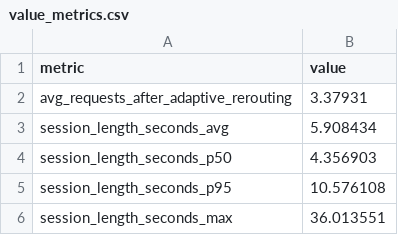
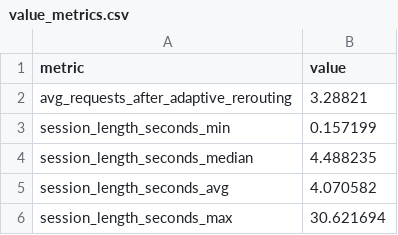
Before and after one commit to miscitaofvh/adaptive-honeypot-rl, a CSV file: adaptive_honeypot_system/logs/metric_visualizations/value_metrics.csv, drawn as a sheet.

```diff
--- a/adaptive_honeypot_system/logs/metric_visualizations/value_metrics.csv
+++ b/adaptive_honeypot_system/logs/metric_visualizations/value_metrics.csv
@@ -1,6 +1,6 @@
 metric,value
-avg_requests_after_adaptive_rerouting,3.37931
-session_length_seconds_avg,5.908434
-session_length_seconds_p50,4.356903
-session_length_seconds_p95,10.576108
-session_length_seconds_max,36.013551
+avg_requests_after_adaptive_rerouting,3.28821
+session_length_seconds_min,0.157199
+session_length_seconds_median,4.488235
+session_length_seconds_avg,4.070582
+session_length_seconds_max,30.621694
```
Also changed, not shown: adaptive_honeypot_system/logs/metric_visualizations/proposal_metrics.csv, adaptive_honeypot_system/logs/metric_visualizations/rate_metrics.csv, 46 other files.
